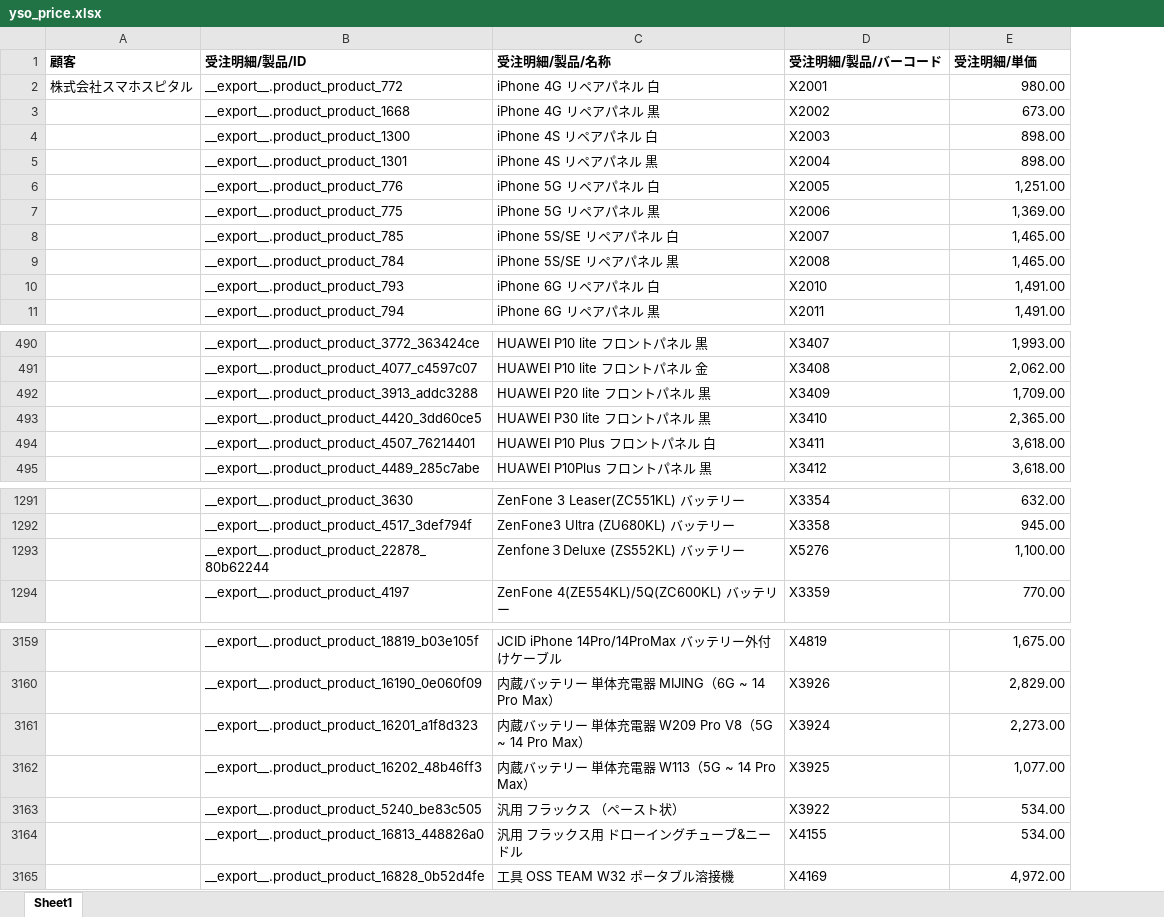
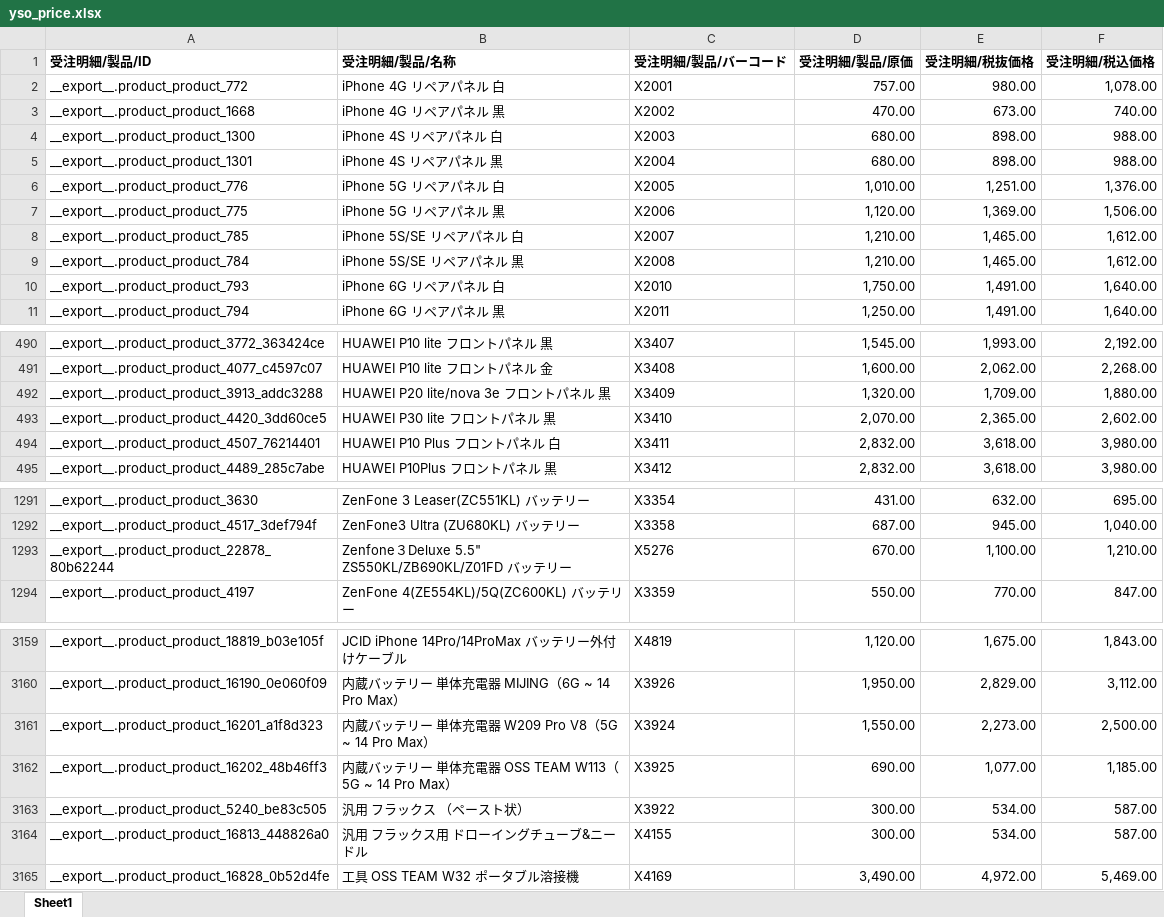
Before and after one commit to touyaLeon/yso_compare_price, an Excel workbook: compare_price/data/yso_price.xlsx, sheet Sheet1, drawn as a sheet; only a part is shown, gaps mark what is left out; values as stored, in another font and other column widths than the file's, no borders; removed rows and columns are numbered as before the commit, all else as after; the diff names each change by its address in the sheet, - before the commit and + after, or states it on an @@ line.

```diff
--- a/compare_price/data/yso_price.xlsx (sheet Sheet1)
+++ b/compare_price/data/yso_price.xlsx (sheet Sheet1)
-column A (顧客), row 2: 株式会社スマホスピタル
+column D (受注明細/製品/原価), rows 2-11: 757.00 | 470.00 | 680.00 | 680.00 | 1,010.00 | 1,120.00 | 1,210.00 | 1,210.00 | 1,750.00 | 1,250.00; rows 490-495: 1,545.00 | 1,600.00 | 1,320.00 | 2,070.00 | 2,832.00 | 2,832.00; rows 1291-1294: 431.00 | 687.00 | 670.00 | 550.00; rows 3159-3165: 1,120.00 | 1,950.00 | 1,550.00 | 690.00 | 300.00 | 300.00 | 3,490.00
+column F (受注明細/税込価格), rows 2-11: 1,078.00 | 740.00 | 988.00 | 988.00 | 1,376.00 | 1,506.00 | 1,612.00 | 1,612.00 | 1,640.00 | 1,640.00; rows 490-495: 2,192.00 | 2,268.00 | 1,880.00 | 2,602.00 | 3,980.00 | 3,980.00; rows 1291-1294: 695.00 | 1,040.00 | 1,210.00 | 847.00; rows 3159-3165: 1,843.00 | 3,112.00 | 2,500.00 | 1,185.00 | 587.00 | 587.00 | 5,469.00
-E1: 受注明細/単価
+E1: 受注明細/税抜価格
-B492 (受注明細/製品/名称): HUAWEI P20 lite フロントパネル 黒
+B492 (受注明細/製品/名称): HUAWEI P20 lite/nova 3e フロントパネル 黒
-B1293 (受注明細/製品/名称): Zenfone３Deluxe (ZS552KL) バッテリー
+B1293 (受注明細/製品/名称): Zenfone３Deluxe 5.5" ZS550KL/ZB690KL/Z01FD バッテリー
-B3162 (受注明細/製品/名称): 内蔵バッテリー 単体充電器 W113（5G ~ 14 Pro Max）
+B3162 (受注明細/製品/名称): 内蔵バッテリー 単体充電器 OSS TEAM W113（5G ~ 14 Pro Max）
```
Also changed, not shown: results/all_results.xlsx, results/iphone_results.xlsx, 2 other files.
